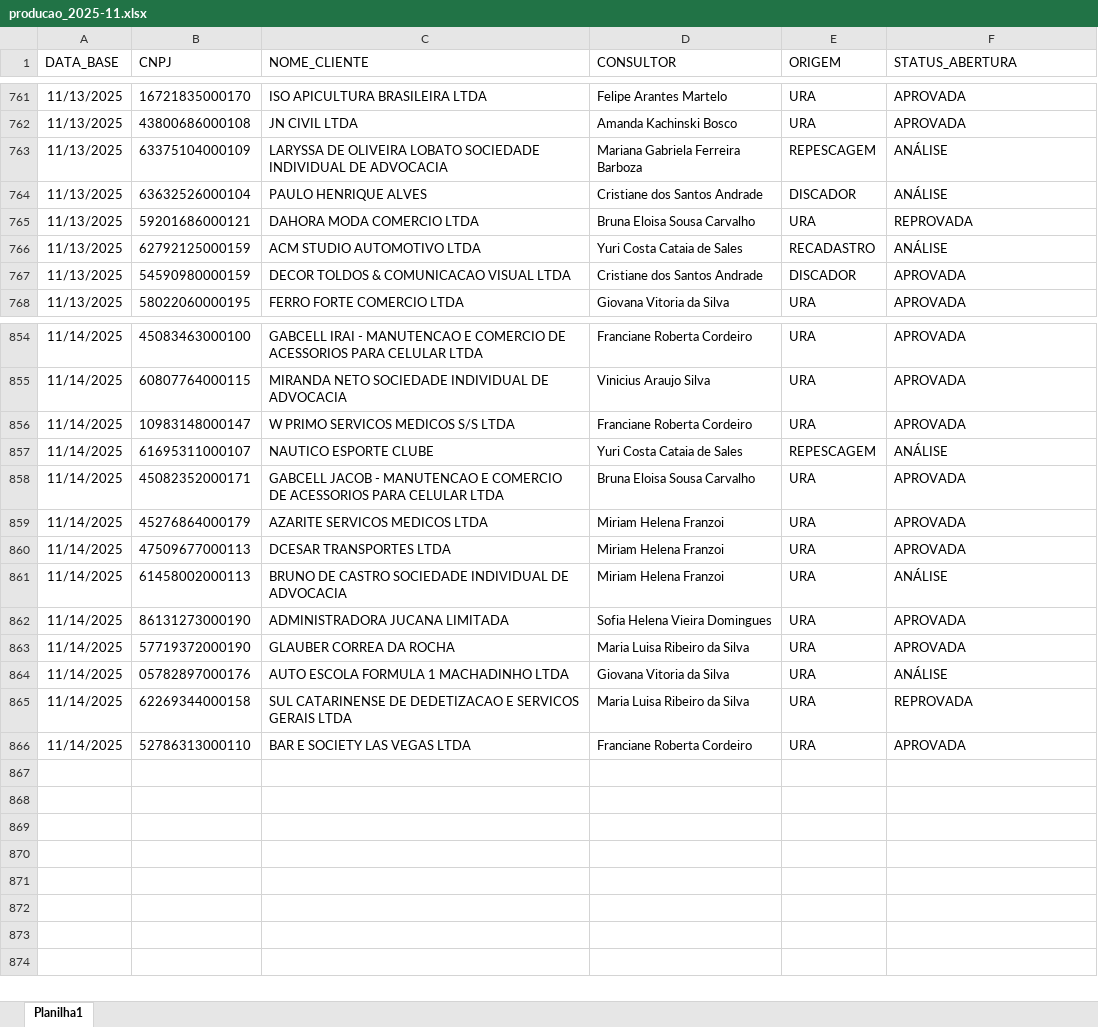
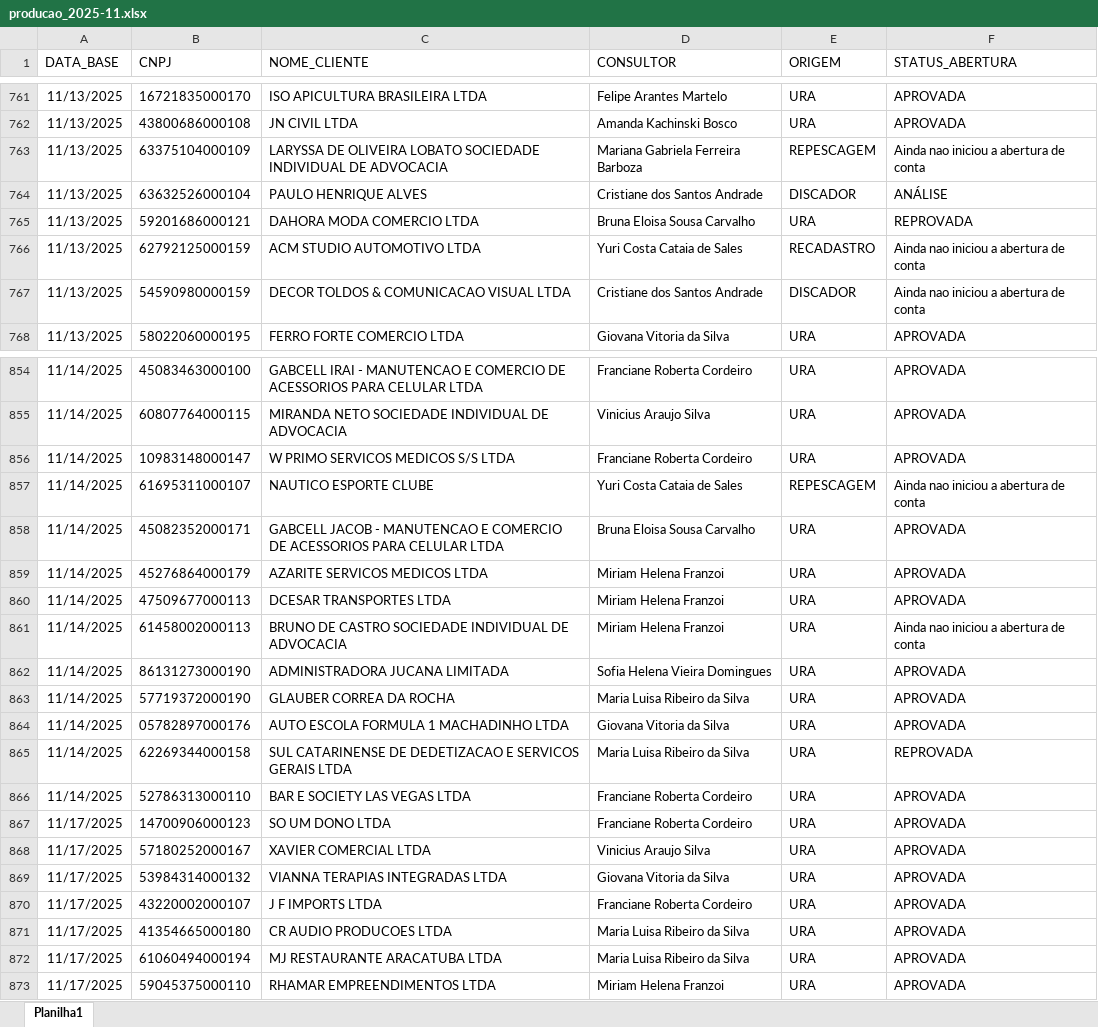
Before and after one commit to Augusto05/atlas, an Excel workbook: first-atlas/producao_2025-11.xlsx, sheet Planilha1, drawn as a sheet; only a part is shown, gaps mark what is left out; values as stored, in another font and other column widths than the file's, no borders; the diff covers the shown part only; the diff names each change by its address in the sheet, - before the commit and + after, or states it on an @@ line.

Commit message:
updated producao

```diff
--- a/first-atlas/producao_2025-11.xlsx (sheet Planilha1)
+++ b/first-atlas/producao_2025-11.xlsx (sheet Planilha1)
-F763 (STATUS_ABERTURA): ANÁLISE
+F763 (STATUS_ABERTURA): Ainda nao iniciou a abertura de conta
-F766 (STATUS_ABERTURA): ANÁLISE
+F766 (STATUS_ABERTURA): Ainda nao iniciou a abertura de conta
-F767 (STATUS_ABERTURA): APROVADA
+F767 (STATUS_ABERTURA): Ainda nao iniciou a abertura de conta
-F857 (STATUS_ABERTURA): ANÁLISE
+F857 (STATUS_ABERTURA): Ainda nao iniciou a abertura de conta
-F861 (STATUS_ABERTURA): ANÁLISE
+F861 (STATUS_ABERTURA): Ainda nao iniciou a abertura de conta
-F864 (STATUS_ABERTURA): ANÁLISE
+F864 (STATUS_ABERTURA): APROVADA
+row 867: 11/17/2025 | 14700906000123 | SO UM DONO LTDA | Franciane Roberta Cordeiro | URA | APROVADA
+row 868: 11/17/2025 | 57180252000167 | XAVIER COMERCIAL LTDA | Vinicius Araujo Silva | URA | APROVADA
+row 869: 11/17/2025 | 53984314000132 | VIANNA TERAPIAS INTEGRADAS LTDA | Giovana Vitoria da Silva | URA | APROVADA
+row 870: 11/17/2025 | 43220002000107 | J F IMPORTS LTDA | Franciane Roberta Cordeiro | URA | APROVADA
+row 871: 11/17/2025 | 41354665000180 | CR AUDIO PRODUCOES LTDA | Maria Luisa Ribeiro da Silva | URA | APROVADA
+row 872: 11/17/2025 | 61060494000194 | MJ RESTAURANTE ARACATUBA LTDA | Maria Luisa Ribeiro da Silva | URA | APROVADA
+row 873: 11/17/2025 | 59045375000110 | RHAMAR EMPREENDIMENTOS LTDA | Miriam Helena Franzoi | URA | APROVADA
```
Also changed, not shown: 34 edited cells elsewhere in this sheet, 1 other file.
